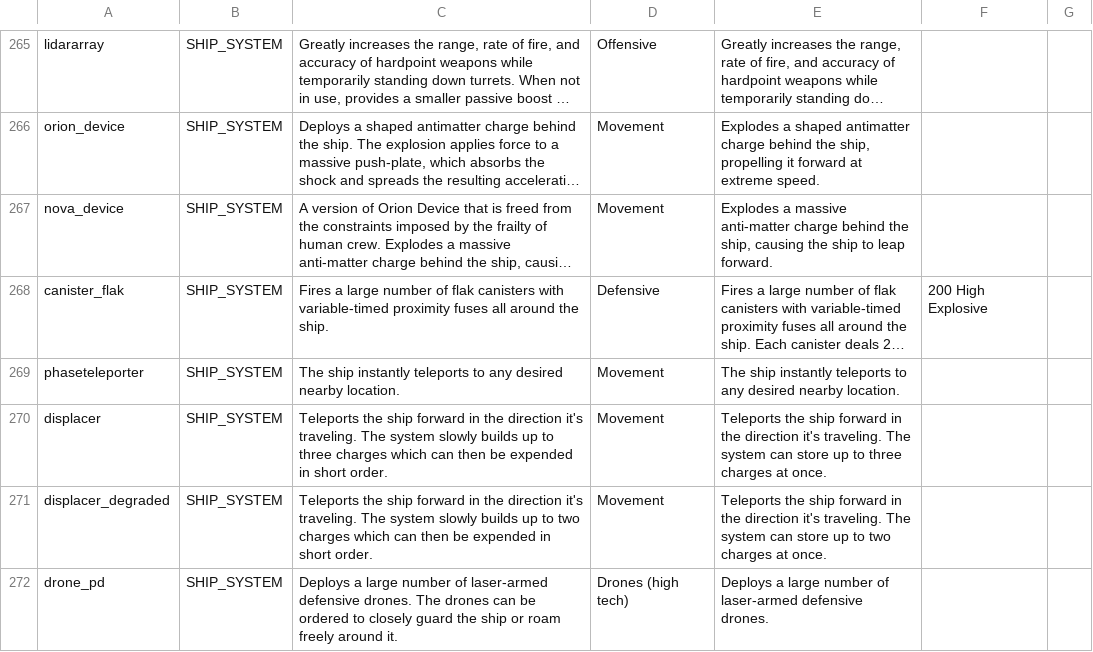
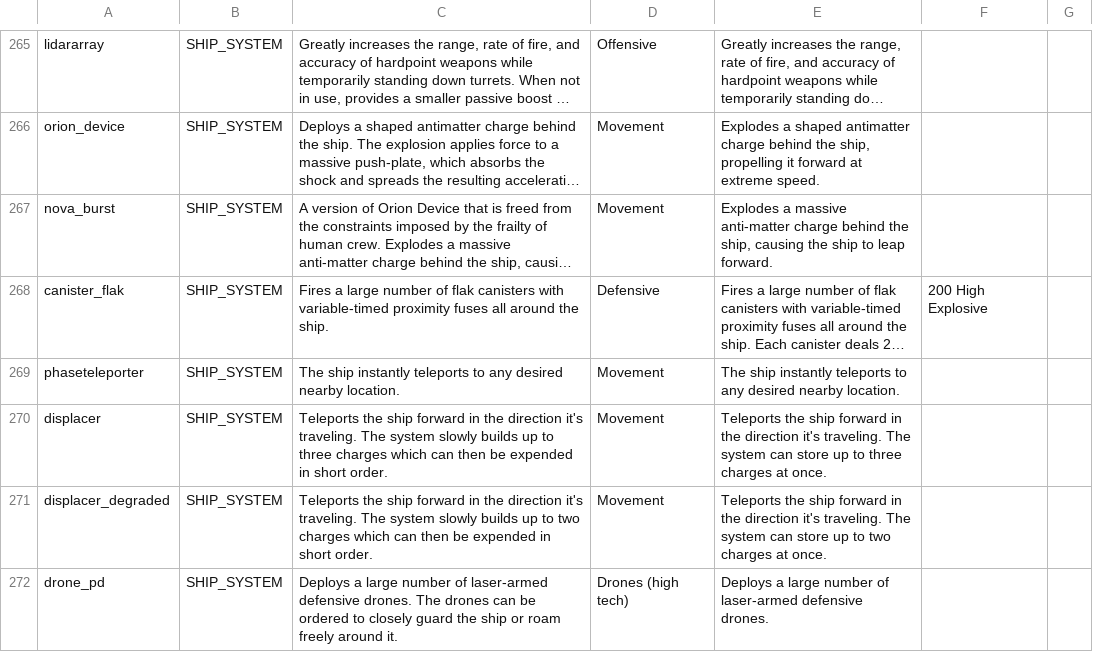
Before and after one commit to jaghaimo/starsector-api, a CSV file: data/strings/descriptions.csv, drawn as a sheet; only a part is shown, gaps mark what is left out; long unchanged cells end in …; the diff names each change by its address in the sheet, - before the commit and + after, or states it on an @@ line.

Commit message:
Update data/ to 0.96a-RC7

```diff
--- a/data/strings/descriptions.csv
+++ b/data/strings/descriptions.csv
-A267: nova_device
+A267: nova_burst
```
Also changed, not shown: 1 other file.
